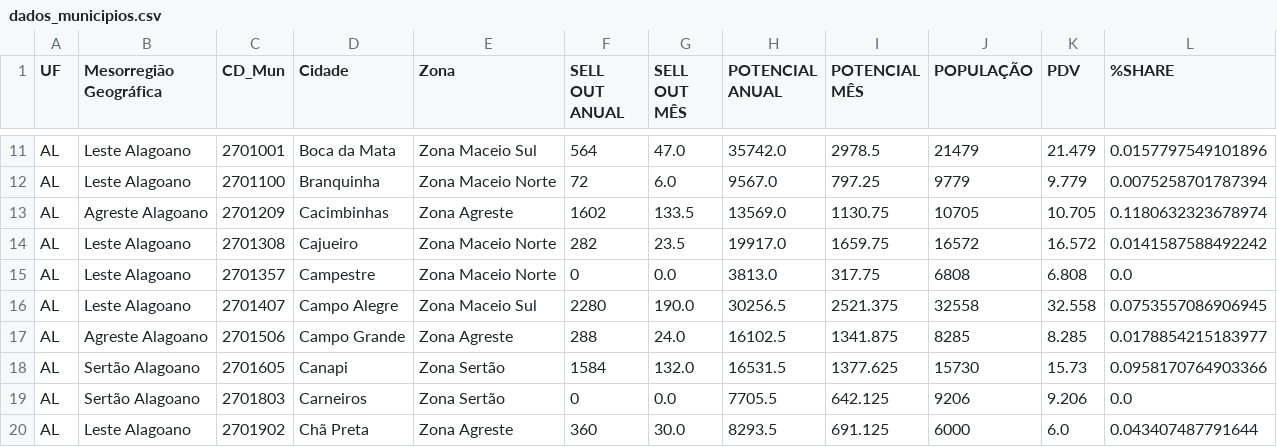
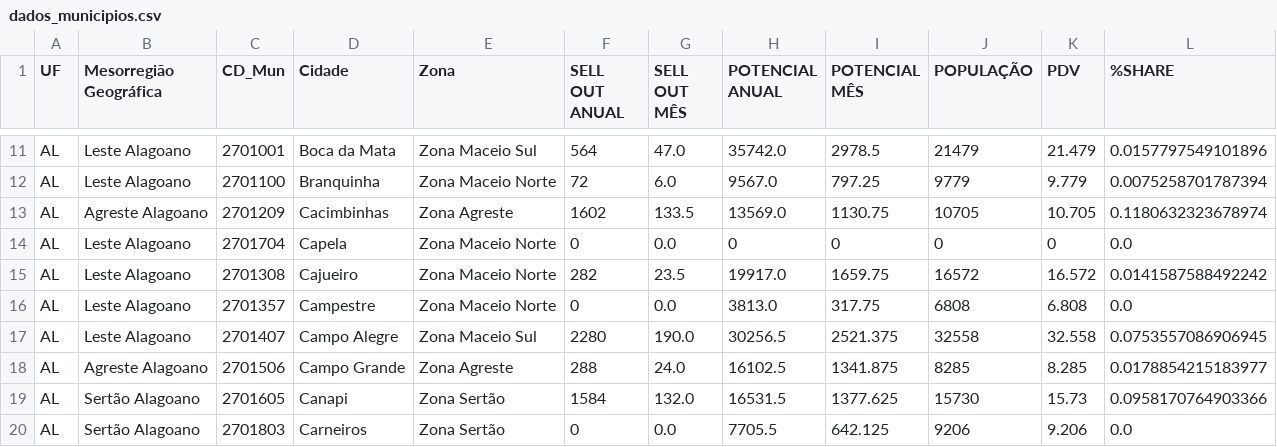
Before and after one commit to ruan332/zonas-lubnord, a CSV file: dados_ufs/AL/dados_municipios.csv, drawn as a sheet; only a part is shown, gaps mark what is left out; the shorter side is filled out with more unchanged rows; the diff names each change by its address in the sheet, - before the commit and + after, or states it on an @@ line.

```diff
--- a/dados_ufs/AL/dados_municipios.csv
+++ b/dados_ufs/AL/dados_municipios.csv
+row 14: AL | Leste Alagoano | 2701704 | Capela | Zona Maceio Norte | 0 | 0.0 | 0 | 0 | 0 | 0 | 0.0
```
Also changed, not shown: dados_ufs/SE/dados_municipios.csv, 2 other files.
